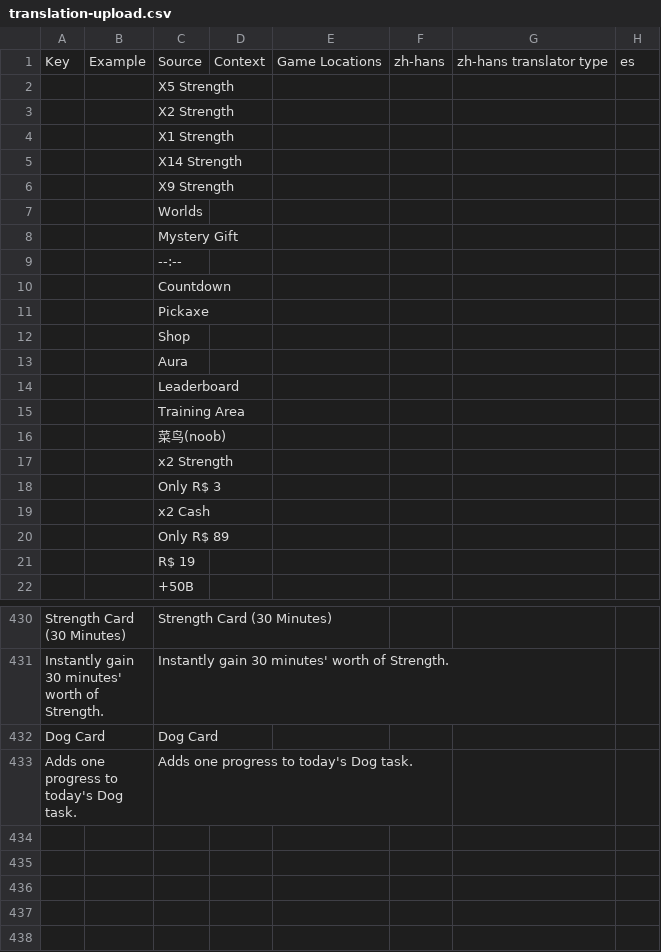
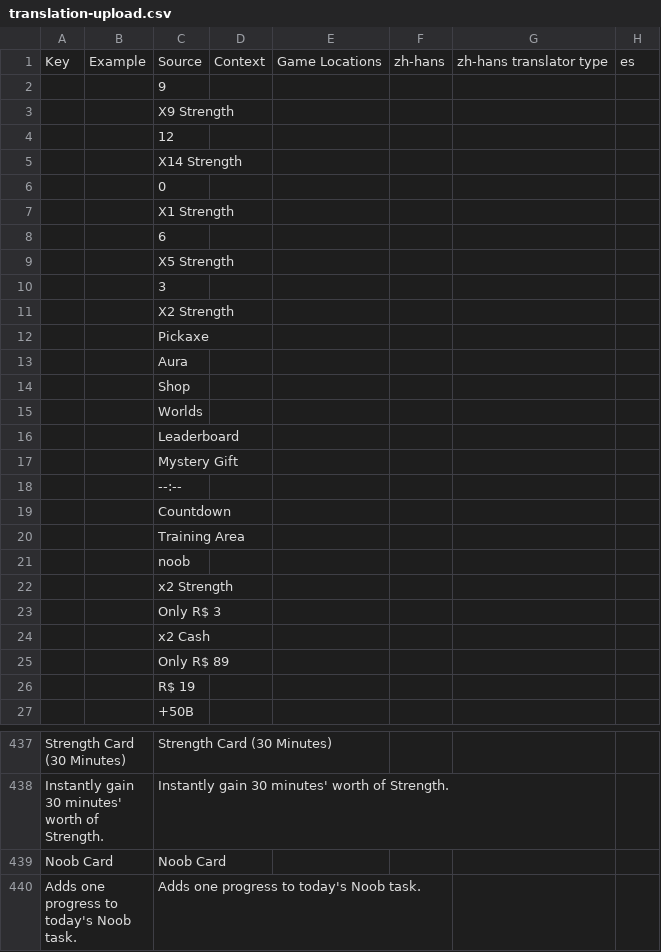
Before and after one commit to Lanransh/Roblox_Y1, a CSV file: GameKitWorkspace/翻译文本/translation-upload.csv, drawn as a sheet; only a part is shown, gaps mark what is left out; removed rows and columns are numbered as before the commit, all else as after; rows hold the shown columns only; the diff covers the shown part only; the diff names each change by its address in the sheet, - before the commit and + after, or states it on an @@ line.

```diff
--- a/GameKitWorkspace/翻译文本/translation-upload.csv
+++ b/GameKitWorkspace/翻译文本/translation-upload.csv
+row 2:  |  | 9
@@ row 6 moved to row 3: X9 Strength @@
+row 4:  |  | 12
+row 6:  |  | 0
@@ row 4 moved to row 7: X1 Strength @@
+row 8:  |  | 6
+row 10:  |  | 3
@@ row 11 moved to row 12: Pickaxe @@
@@ row 12 moved to row 14: Shop @@
@@ row 14 moved to row 16: Leaderboard @@
-C21: 菜鸟(noob)
+C21: noob
-row 432: Dog Card |  | Dog Card
+row 439: Noob Card |  | Noob Card
-A440: Adds one progress to today's Dog task.
+A440: Adds one progress to today's Noob task.
-C440: Adds one progress to today's Dog task.
+C440: Adds one progress to today's Noob task.
```
Also changed, not shown: 2 added rows and 2 edited cells elsewhere in this file, 5 other files.
